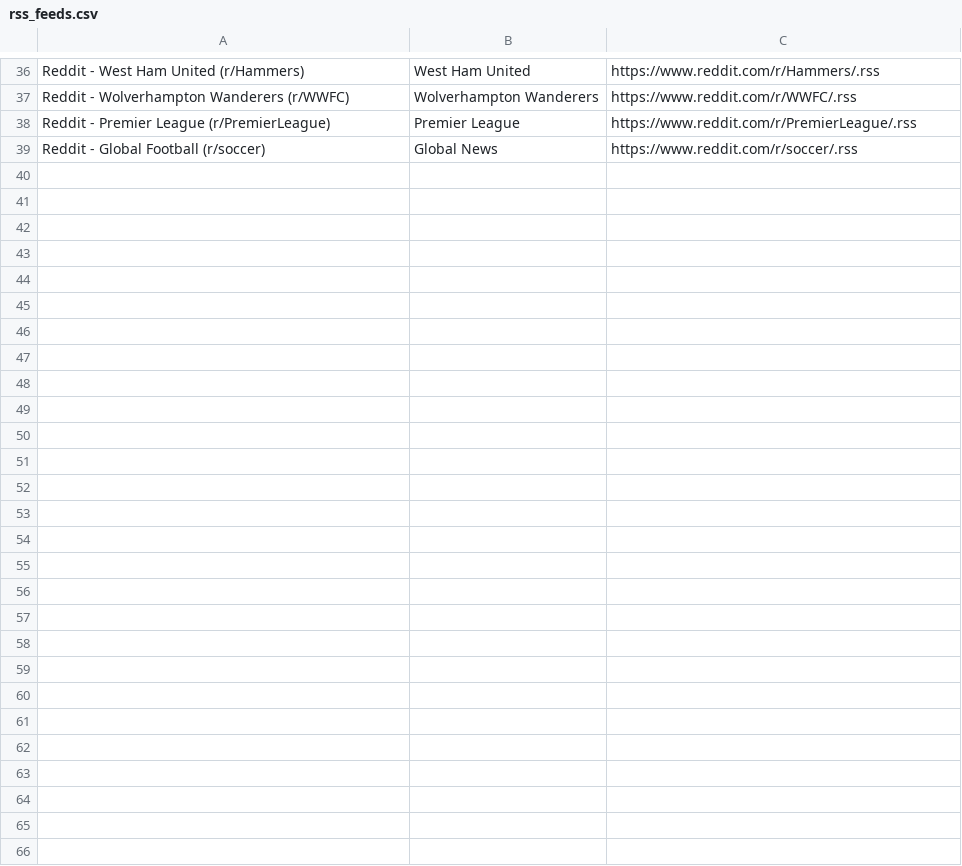
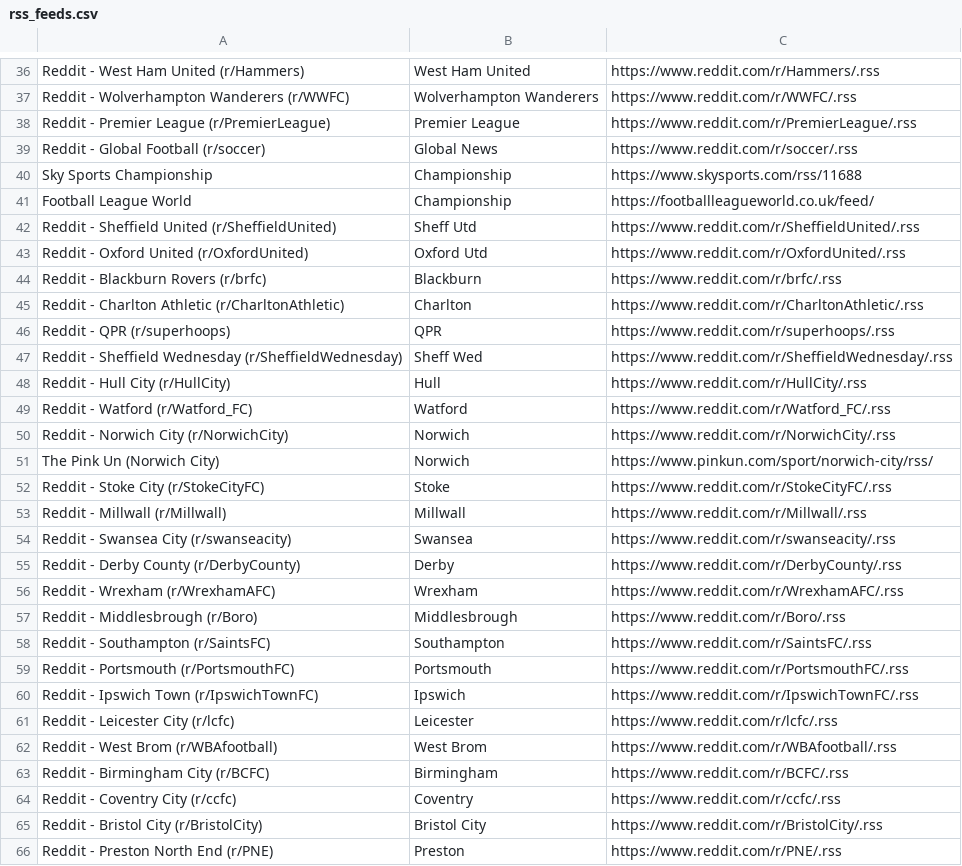
Before and after one commit to rudedoc/stat_machine, a CSV file: db/rss_feeds.csv, drawn as a sheet; only a part is shown, gaps mark what is left out.

Commit message:
Adds FeedSource scaffold, log missed tags, adds more sources

```diff
--- a/db/rss_feeds.csv
+++ b/db/rss_feeds.csv
@@ -39 +39,28 @@ Reddit - Premier League (r/PremierLeague),Premier League,https://www.reddit.com/
 Reddit - Global Football (r/soccer),Global News,https://www.reddit.com/r/soccer/.rss
+Sky Sports Championship,Championship,https://www.skysports.com/rss/11688
+Football League World,Championship,https://footballleagueworld.co.uk/feed/
+Reddit - Sheffield United (r/SheffieldUnited),Sheff Utd,https://www.reddit.com/r/SheffieldUnited/.rss
+Reddit - Oxford United (r/OxfordUnited),Oxford Utd,https://www.reddit.com/r/OxfordUnited/.rss
+Reddit - Blackburn Rovers (r/brfc),Blackburn,https://www.reddit.com/r/brfc/.rss
+Reddit - Charlton Athletic (r/CharltonAthletic),Charlton,https://www.reddit.com/r/CharltonAthletic/.rss
+Reddit - QPR (r/superhoops),QPR,https://www.reddit.com/r/superhoops/.rss
+Reddit - Sheffield Wednesday (r/SheffieldWednesday),Sheff Wed,https://www.reddit.com/r/SheffieldWednesday/.rss
+Reddit - Hull City (r/HullCity),Hull,https://www.reddit.com/r/HullCity/.rss
+Reddit - Watford (r/Watford_FC),Watford,https://www.reddit.com/r/Watford_FC/.rss
+Reddit - Norwich City (r/NorwichCity),Norwich,https://www.reddit.com/r/NorwichCity/.rss
+The Pink Un (Norwich City),Norwich,https://www.pinkun.com/sport/norwich-city/rss/
+Reddit - Stoke City (r/StokeCityFC),Stoke,https://www.reddit.com/r/StokeCityFC/.rss
+Reddit - Millwall (r/Millwall),Millwall,https://www.reddit.com/r/Millwall/.rss
+Reddit - Swansea City (r/swanseacity),Swansea,https://www.reddit.com/r/swanseacity/.rss
+Reddit - Derby County (r/DerbyCounty),Derby,https://www.reddit.com/r/DerbyCounty/.rss
+Reddit - Wrexham (r/WrexhamAFC),Wrexham,https://www.reddit.com/r/WrexhamAFC/.rss
+Reddit - Middlesbrough (r/Boro),Middlesbrough,https://www.reddit.com/r/Boro/.rss
+Reddit - Southampton (r/SaintsFC),Southampton,https://www.reddit.com/r/SaintsFC/.rss
+Reddit - Portsmouth (r/PortsmouthFC),Portsmouth,https://www.reddit.com/r/PortsmouthFC/.rss
+Reddit - Ipswich Town (r/IpswichTownFC),Ipswich,https://www.reddit.com/r/IpswichTownFC/.rss
+Reddit - Leicester City (r/lcfc),Leicester,https://www.reddit.com/r/lcfc/.rss
+Reddit - West Brom (r/WBAfootball),West Brom,https://www.reddit.com/r/WBAfootball/.rss
+Reddit - Birmingham City (r/BCFC),Birmingham,https://www.reddit.com/r/BCFC/.rss
+Reddit - Coventry City (r/ccfc),Coventry,https://www.reddit.com/r/ccfc/.rss
+Reddit - Bristol City (r/BristolCity),Bristol City,https://www.reddit.com/r/BristolCity/.rss
+Reddit - Preston North End (r/PNE),Preston,https://www.reddit.com/r/PNE/.rss
```
Also changed, not shown: 11 other files.
